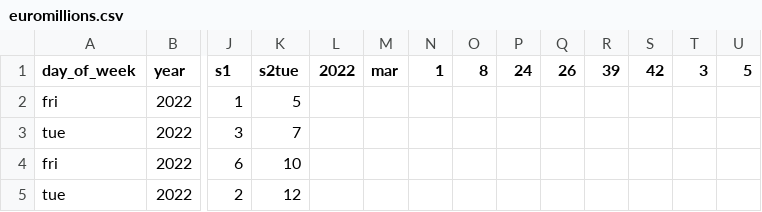
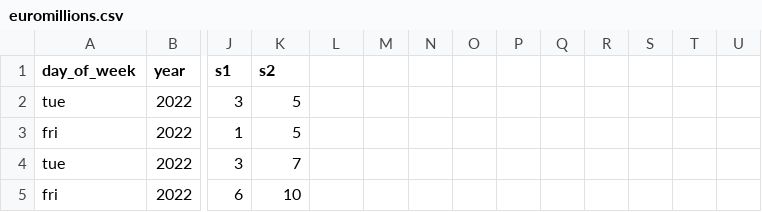
Before and after one commit to LOCLuisPereira/lottery_data_scrapping, a CSV file: euromillions.csv, drawn as a sheet; only a part is shown, gaps mark what is left out; the shorter side is filled out with more unchanged rows; rows hold the shown columns only; the diff names each change by its address in the sheet, - before the commit and + after, or states it on an @@ line.

```diff
--- a/euromillions.csv
+++ b/euromillions.csv
-K1: s2tue
+K1: s2
-L1: 2022
+L1: (empty)
-M1: mar
+M1: (empty)
-N1: 1
+N1: (empty)
-O1: 8
+O1: (empty)
-P1: 24
+P1: (empty)
-Q1: 26
+Q1: (empty)
-R1: 39
+R1: (empty)
-S1: 42
+S1: (empty)
-T1: 3
+T1: (empty)
-U1: 5
+U1: (empty)
+row 2: tue | 2022 | 3 | 5
```
Also changed, not shown: 1 other file.
